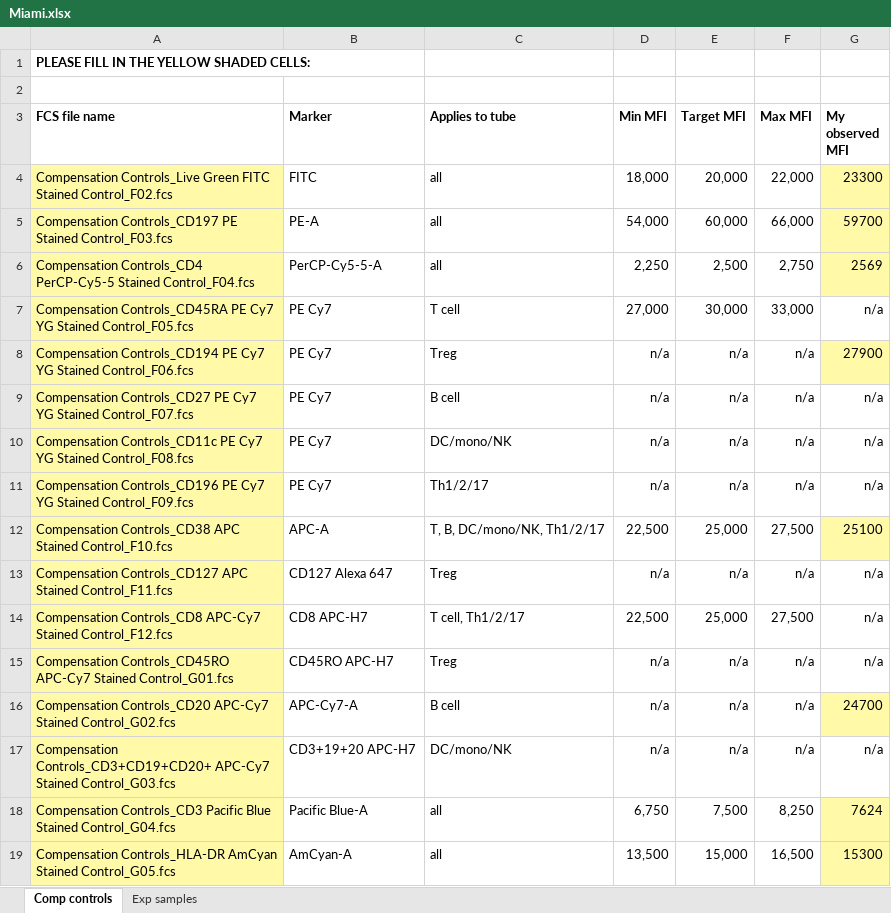
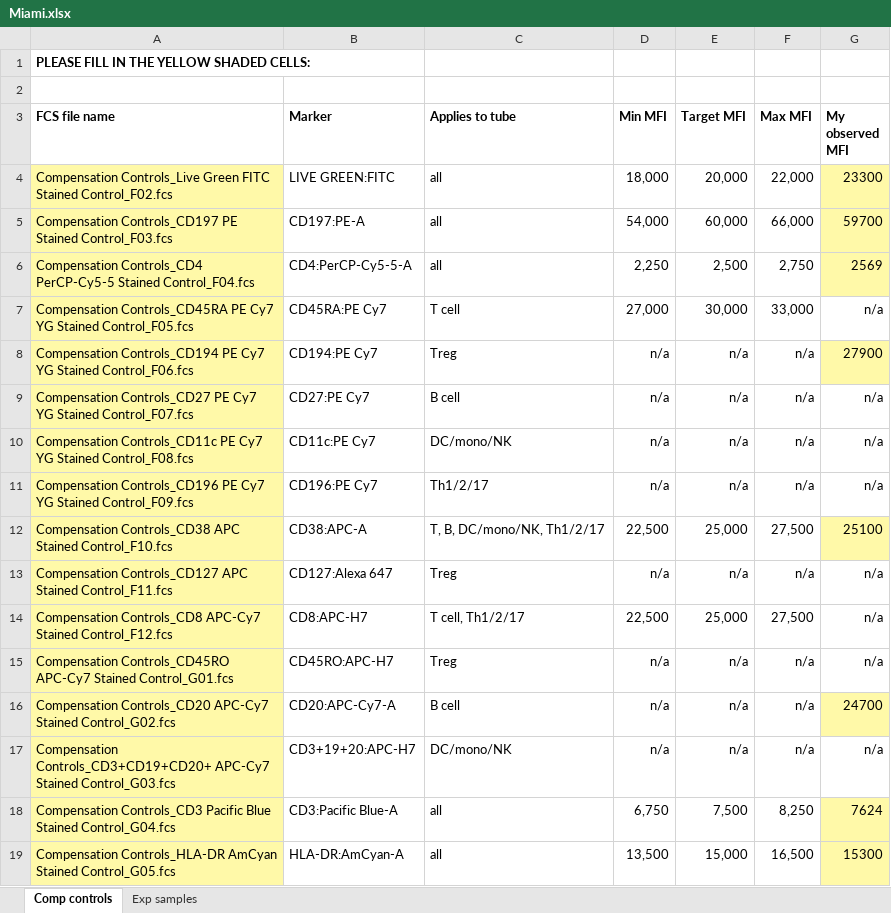
Before and after one commit to RGLab/flowcap3, an Excel workbook: Miami.xlsx, sheet Comp controls, drawn as a sheet; values as stored, in another font and other column widths than the file's, no borders; the diff names each change by its address in the sheet, - before the commit and + after, or states it on an @@ line.

```diff
--- a/Miami.xlsx (sheet Comp controls)
+++ b/Miami.xlsx (sheet Comp controls)
-B4 (Marker): FITC
+B4 (Marker): LIVE GREEN:FITC
-B5 (Marker): PE-A
+B5 (Marker): CD197:PE-A
-B6 (Marker): PerCP-Cy5-5-A
+B6 (Marker): CD4:PerCP-Cy5-5-A
-B7 (Marker): PE Cy7
+B7 (Marker): CD45RA:PE Cy7
-B8 (Marker): PE Cy7
+B8 (Marker): CD194:PE Cy7
-B9 (Marker): PE Cy7
+B9 (Marker): CD27:PE Cy7
-B10 (Marker): PE Cy7
+B10 (Marker): CD11c:PE Cy7
-B11 (Marker): PE Cy7
+B11 (Marker): CD196:PE Cy7
-B12 (Marker): APC-A
+B12 (Marker): CD38:APC-A
-B13 (Marker): CD127 Alexa 647
+B13 (Marker): CD127:Alexa 647
-B14 (Marker): CD8 APC-H7
+B14 (Marker): CD8:APC-H7
-B15 (Marker): CD45RO APC-H7
+B15 (Marker): CD45RO:APC-H7
-B16 (Marker): APC-Cy7-A
+B16 (Marker): CD20:APC-Cy7-A
-B17 (Marker): CD3+19+20 APC-H7
+B17 (Marker): CD3+19+20:APC-H7
-B18 (Marker): Pacific Blue-A
+B18 (Marker): CD3:Pacific Blue-A
-B19 (Marker): AmCyan-A
+B19 (Marker): HLA-DR:AmCyan-A
```
Also changed, not shown: NHLBI.xlsx, Stanford.xlsx, 2 other files.
